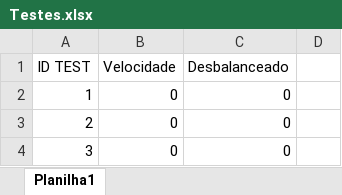
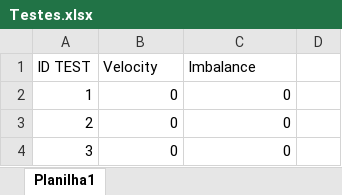
Before and after one commit to LegiusAndrade/mba_dsa, an Excel workbook: python/Dados/Testes.xlsx, sheet Planilha1, drawn as a sheet; only a part is shown; values as stored, in another font and other column widths than the file's, no borders; the diff names each change by its address in the sheet, - before the commit and + after, or states it on an @@ line.

```diff
--- a/python/Dados/Testes.xlsx (sheet Planilha1)
+++ b/python/Dados/Testes.xlsx (sheet Planilha1)
-B1: Velocidade
+B1: Velocity
-C1: Desbalanceado
+C1: Imbalance
```
Also changed, not shown: 48 other files.
